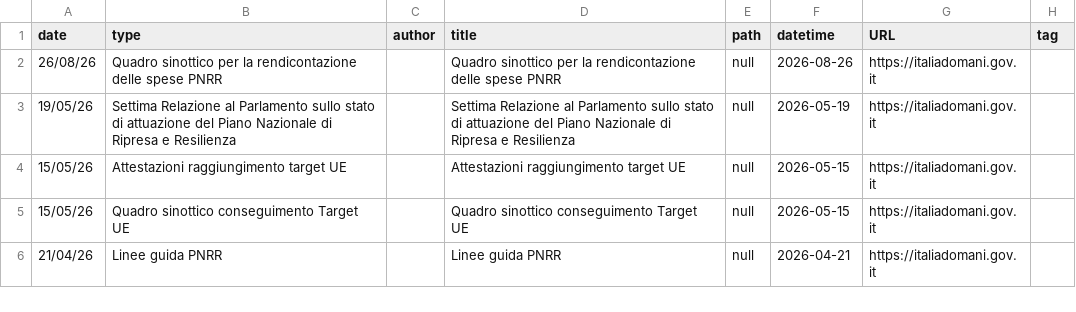
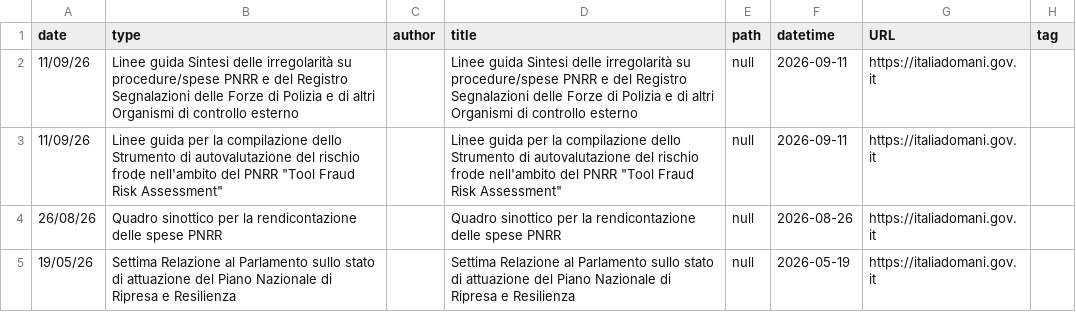
Before and after one commit to ondata/datiBeneComuneMonitoraggio, a CSV file: catalogo/italiaDomaniDocumenti/output/archive.csv, drawn as a sheet; only a part is shown; the shorter side is filled out with more unchanged rows.

```diff
--- a/catalogo/italiaDomaniDocumenti/output/archive.csv
+++ b/catalogo/italiaDomaniDocumenti/output/archive.csv
@@ -1,2 +1,4 @@
 date,type,author,title,path,datetime,URL,tag
+11/09/26,Linee guida Sintesi delle irregolarità su procedure/spese PNRR e del Registro Segnalazioni delle Forze di Polizia e di altri Organismi di controllo esterno,,Linee guida Sintesi delle irregolarità su procedure/spese PNRR e del Registro Segnalazioni delle Forze di Polizia e di altri Organismi di controllo esterno,null,2026-09-11,https://italiadomani.gov.it,
+11/09/26,"Linee guida per la compilazione dello Strumento di autovalutazione del rischio frode nell'ambito del PNRR ""Tool Fraud Risk Assessment""",,"Linee guida per la compilazione dello Strumento di autovalutazione del rischio frode nell'ambito del PNRR ""Tool Fraud Risk Assessment""",null,2026-09-11,https://italiadomani.gov.it,
 26/08/26,Quadro sinottico per la rendicontazione delle spese PNRR,,Quadro sinottico per la rendicontazione delle spese PNRR,null,2026-08-26,https://italiadomani.gov.it,
```
Also changed, not shown: catalogo/italiaDomaniDocumenti/output/archive_file.csv, catalogo/italiaDomaniDocumenti/output/file_latest.csv, 4 other files.
